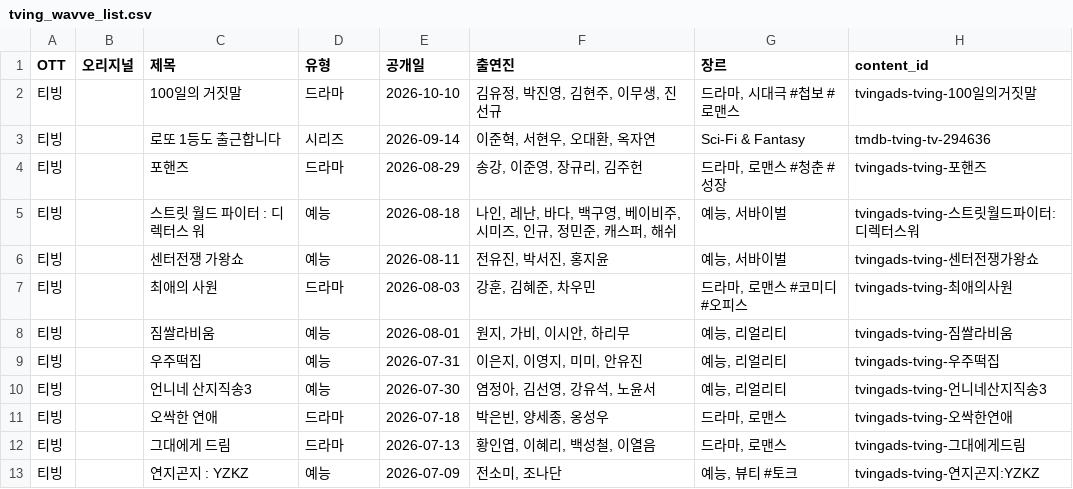
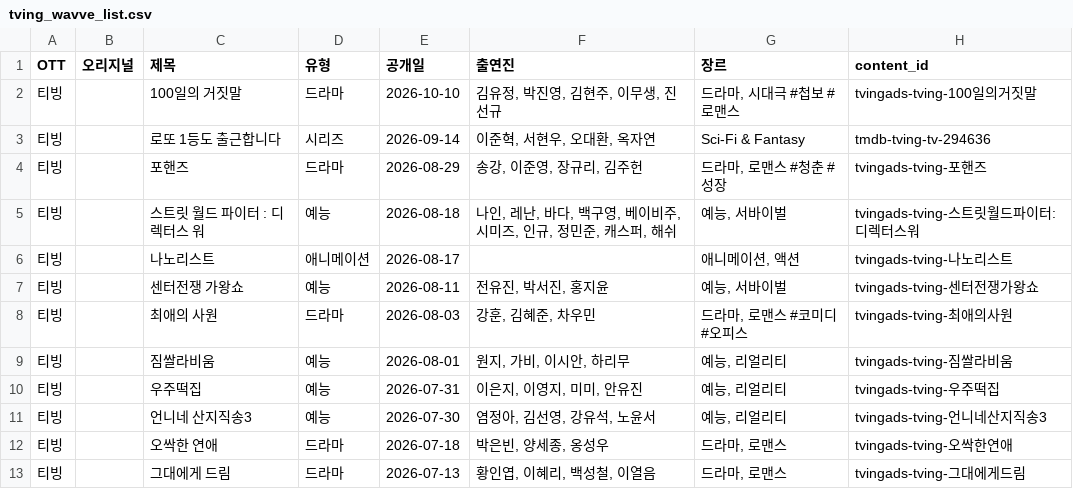
Before and after one commit to ktnasmedia/guide-portal, a CSV file: tving_wavve_list.csv, drawn as a sheet; only a part is shown; the shorter side is filled out with more unchanged rows; the diff names each change by its address in the sheet, - before the commit and + after, or states it on an @@ line.

```diff
--- a/tving_wavve_list.csv
+++ b/tving_wavve_list.csv
+row 6: 티빙 |  | 나노리스트 | 애니메이션 | 2026-08-17 |  | 애니메이션, 액션 | tvingads-tving-나노리스트
```
Also changed, not shown: 3 other files.
